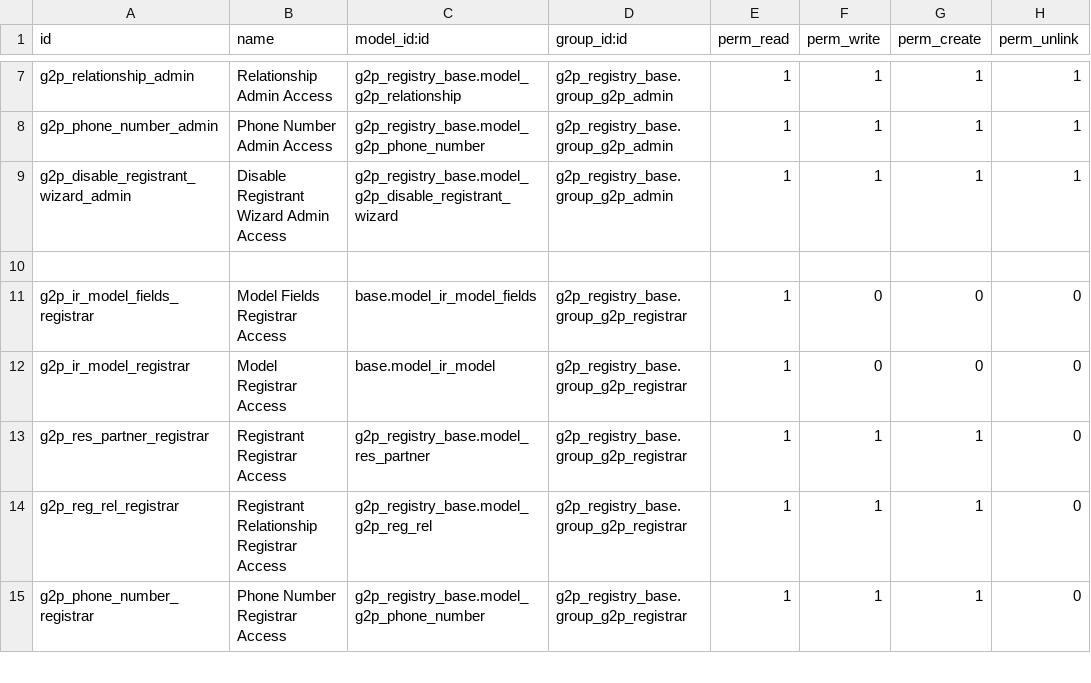
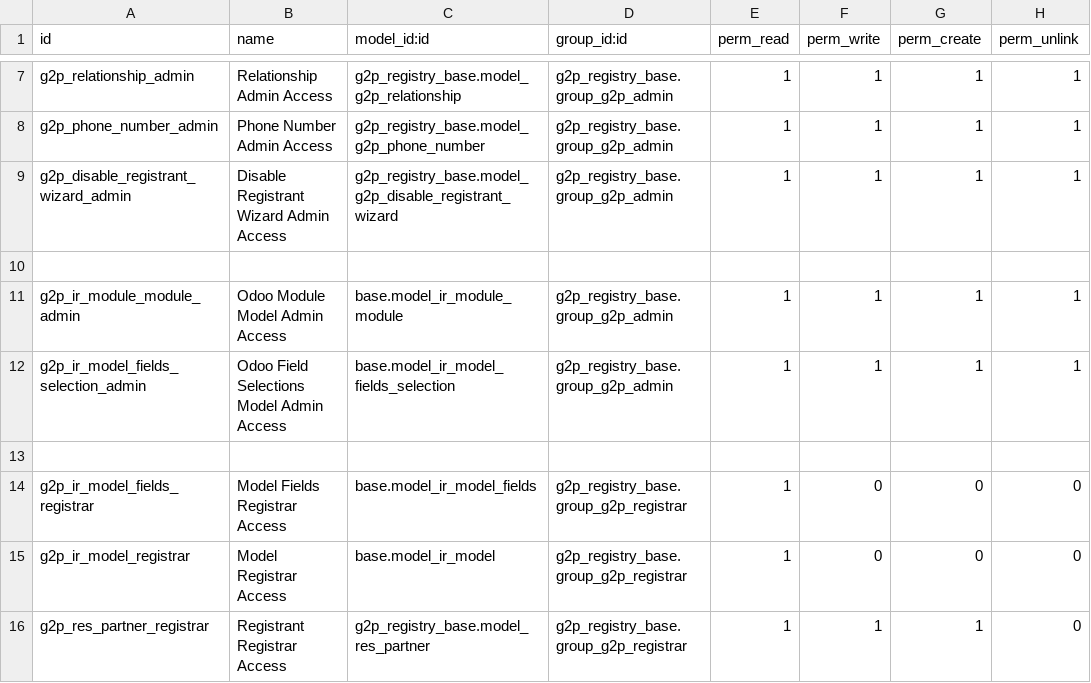
Before and after one commit to OpenG2P/openg2p-registry, a CSV file: g2p_registry_base/security/ir.model.access.csv, drawn as a sheet; only a part is shown, gaps mark what is left out; the shorter side is filled out with more unchanged rows; the diff names each change by its address in the sheet, - before the commit and + after, or states it on an @@ line.

Commit message:
optimize the custom compute fields code

```diff
--- a/g2p_registry_base/security/ir.model.access.csv
+++ b/g2p_registry_base/security/ir.model.access.csv
+row 11: g2p_ir_module_module_admin | Odoo Module Model Admin Access | base.model_ir_module_module | g2p_registry_base.group_g2p_admin | 1 | 1 | 1 | 1
+row 12: g2p_ir_model_fields_selection_admin | Odoo Field Selections Model Admin Access | base.model_ir_model_fields_selection | g2p_registry_base.group_g2p_admin | 1 | 1 | 1 | 1
+row 13: (empty)
```
Also changed, not shown: 6 other files.
